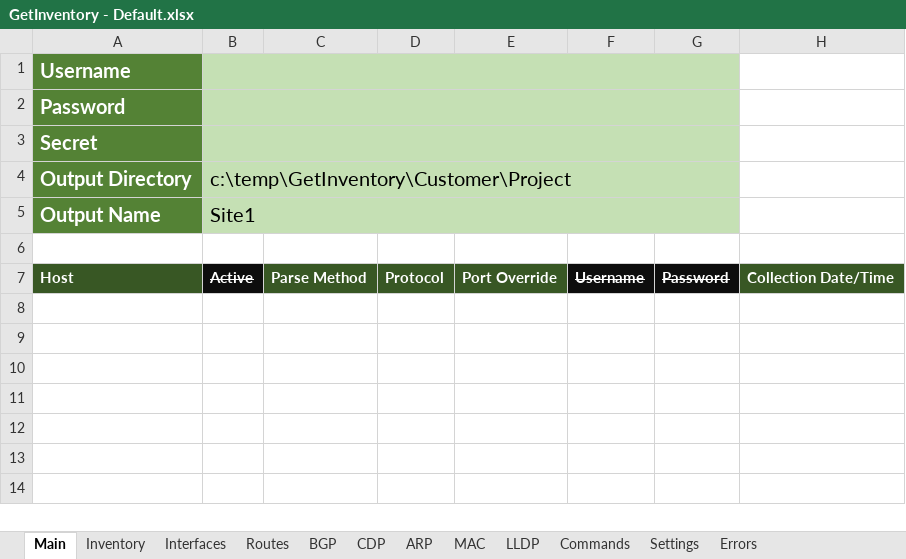
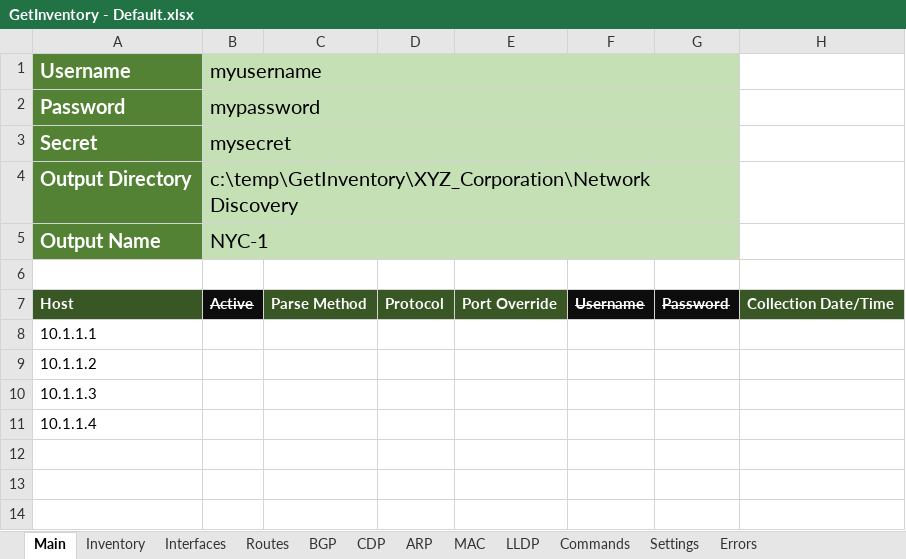
Before and after one commit to tc45/GetInventory, an Excel workbook: GetInventory - Default.xlsx, sheet Main, drawn as a sheet; only a part is shown; values as stored, in another font and other column widths than the file's, no borders; the diff names each change by its address in the sheet, - before the commit and + after, or states it on an @@ line.

```diff
--- a/GetInventory - Default.xlsx (sheet Main)
+++ b/GetInventory - Default.xlsx (sheet Main)
-B1: (empty)
+B1: myusername
-B2 (myusername): (empty)
+B2 (myusername): mypassword
-B3 (myusername): (empty)
+B3 (myusername): mysecret
-B4 (myusername): c:\temp\GetInventory\Customer\Project
+B4 (myusername): c:\temp\GetInventory\XYZ_Corporation\Network Discovery
-B5 (myusername): Site1
+B5 (myusername): NYC-1
-A8 (Username): (empty)
+A8 (Username): 10.1.1.1
-A9 (Username): (empty)
+A9 (Username): 10.1.1.2
-A10 (Username): (empty)
+A10 (Username): 10.1.1.3
-A11 (Username): (empty)
+A11 (Username): 10.1.1.4
```
Also changed, not shown: 4 other files.
